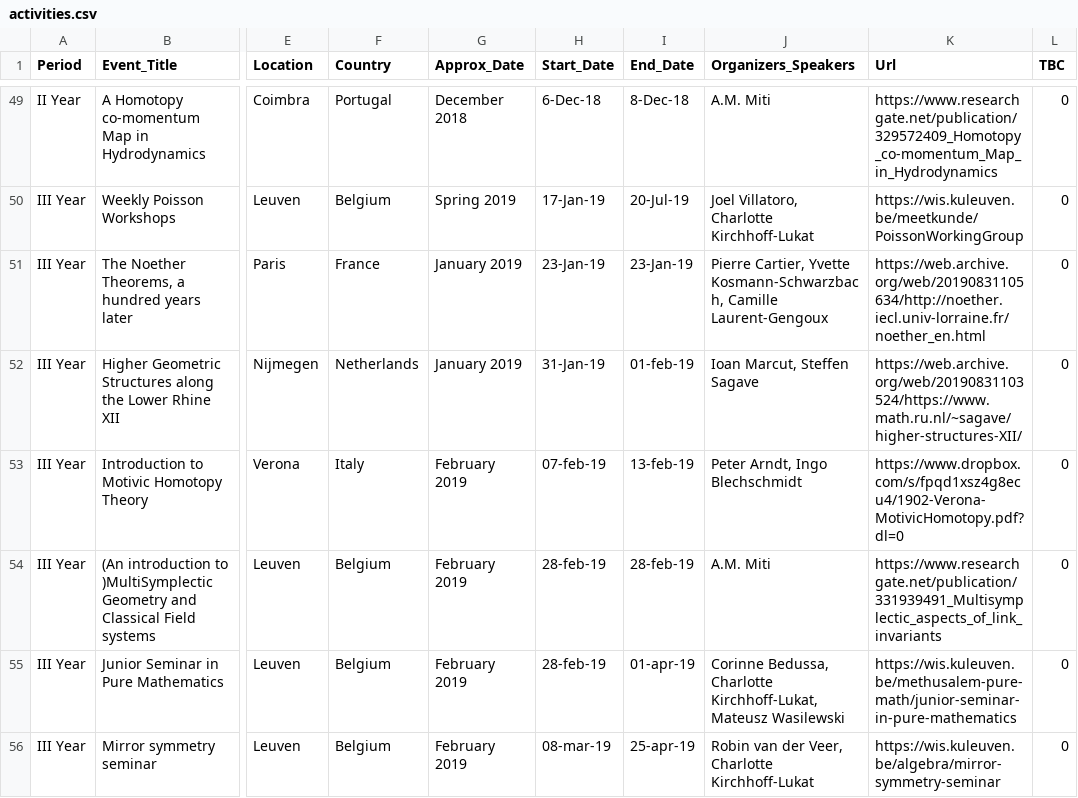
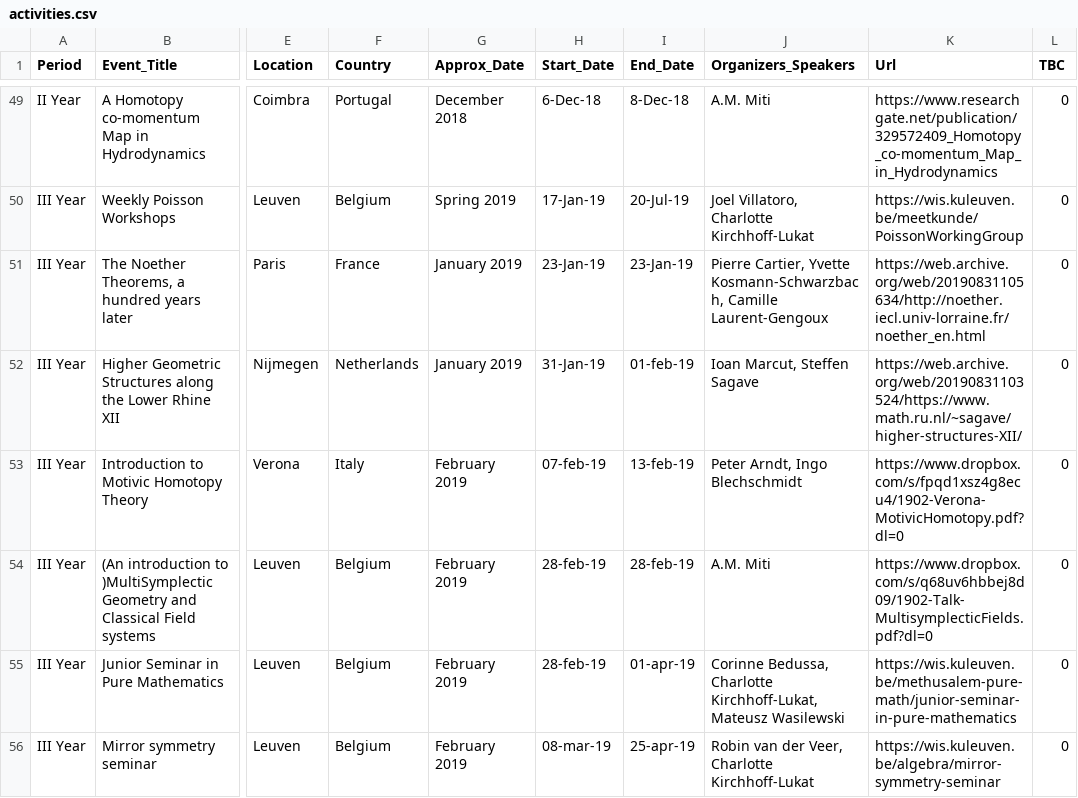
Before and after one commit to MasterToninus/MasterToninus.github.io, a CSV file: data/activities.csv, drawn as a sheet; only a part is shown, gaps mark what is left out; the diff covers the shown part only; the diff names each change by its address in the sheet, - before the commit and + after, or states it on an @@ line.

Commit message:
Updated Activities

```diff
--- a/data/activities.csv
+++ b/data/activities.csv
-K54 (Url): https://www.researchgate.net/publication/331939491_Multisymplectic_aspects_of_link_invariants
+K54 (Url): https://www.dropbox.com/s/q68uv6hbbej8d09/1902-Talk-MultisymplecticFields.pdf?dl=0
```
Also changed, not shown: 4 edited cells elsewhere in this file.
